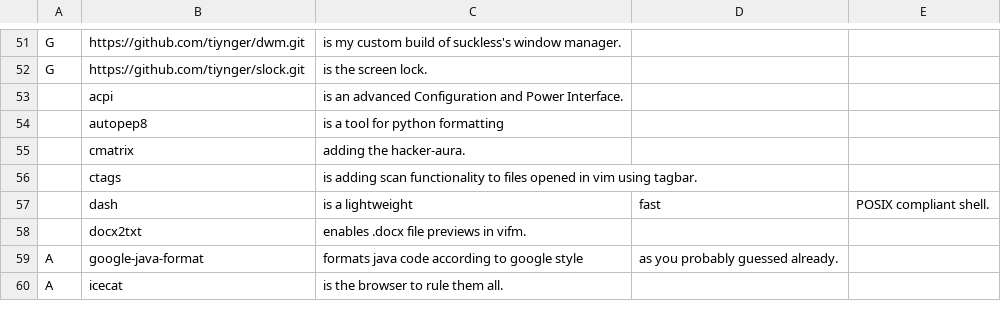
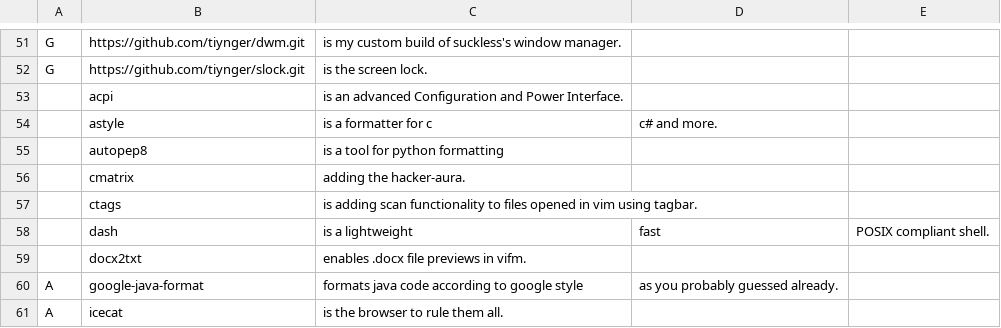
Before and after one commit to tiyn/larbs, a CSV file: resources/progs.csv, drawn as a sheet; only a part is shown, gaps mark what is left out.

Commit message:
c family formatter with astyle

```diff
--- a/resources/progs.csv
+++ b/resources/progs.csv
@@ -53,2 +53,3 @@ G,https://github.com/tiynger/slock.git,is the screen lock.,,,,
 ,acpi,is an advanced Configuration and Power Interface.,,,,
+,astyle,is a formatter for c, c# and more.,,,,
 ,autopep8,is a tool for python formatting,,,,
```
